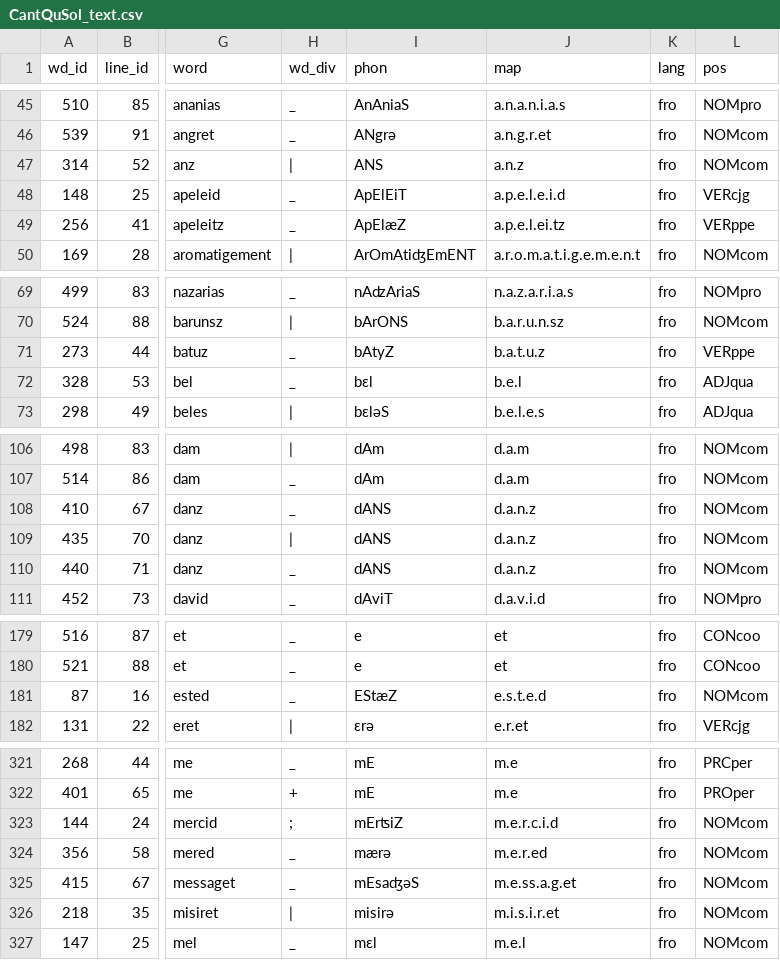
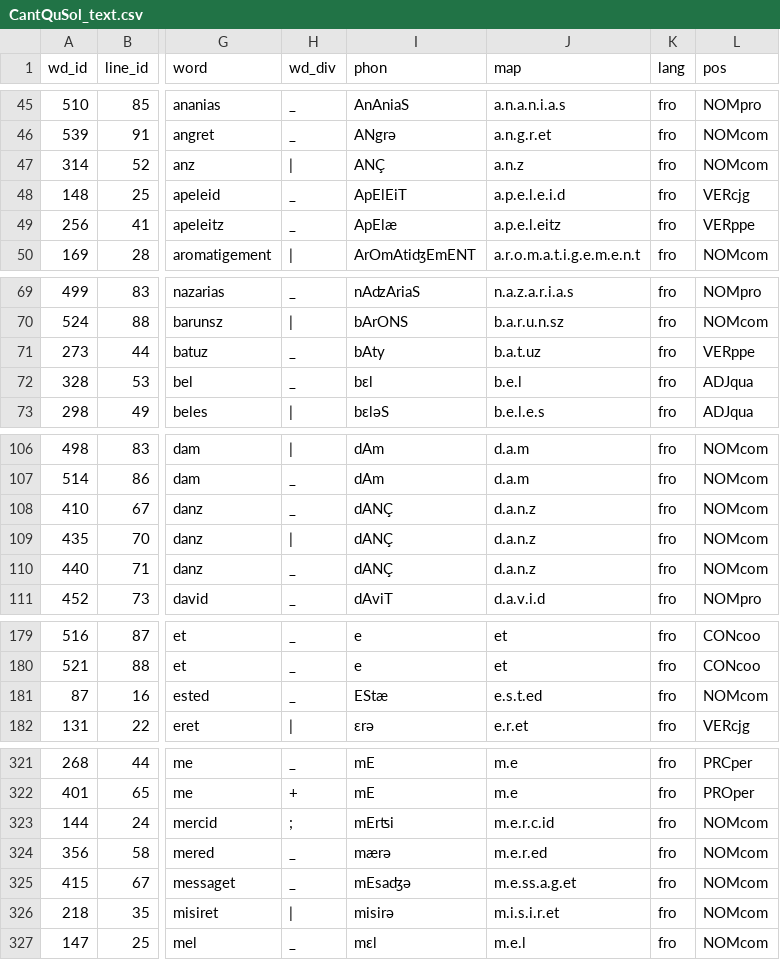
Before and after one commit to rainsfordtm/ogr, a CSV file: wip/csv/textcsv/CantQuSol_text.csv, drawn as a sheet; only a part is shown, gaps mark what is left out; the diff covers the shown part only; the diff names each change by its address in the sheet, - before the commit and + after, or states it on an @@ line.

Commit message:
Finished phon CantQuSol; next AlexAlb

```diff
--- a/wip/csv/textcsv/CantQuSol_text.csv
+++ b/wip/csv/textcsv/CantQuSol_text.csv
-I47 (phon): ANS
+I47 (phon): ANÇ
-I49 (phon): ApElæZ
+I49 (phon): ApElæ
-J49 (map): a.p.e.l.ei.tz
+J49 (map): a.p.e.l.eitz
-I71 (phon): bAtyZ
+I71 (phon): bAty
-J71 (map): b.a.t.u.z
+J71 (map): b.a.t.uz
-I108:I110 (phon): dANS
+I108:I110 (phon): dANÇ
-I181 (phon): EStæZ
+I181 (phon): EStæ
-J181 (map): e.s.t.e.d
+J181 (map): e.s.t.ed
-I323 (phon): mErʦiZ
+I323 (phon): mErʦi
-J323 (map): m.e.r.c.i.d
+J323 (map): m.e.r.c.id
-I325 (phon): mEsaʤəS
+I325 (phon): mEsaʤə
```
Also changed, not shown: 46 edited cells elsewhere in this file, 1 other file.
